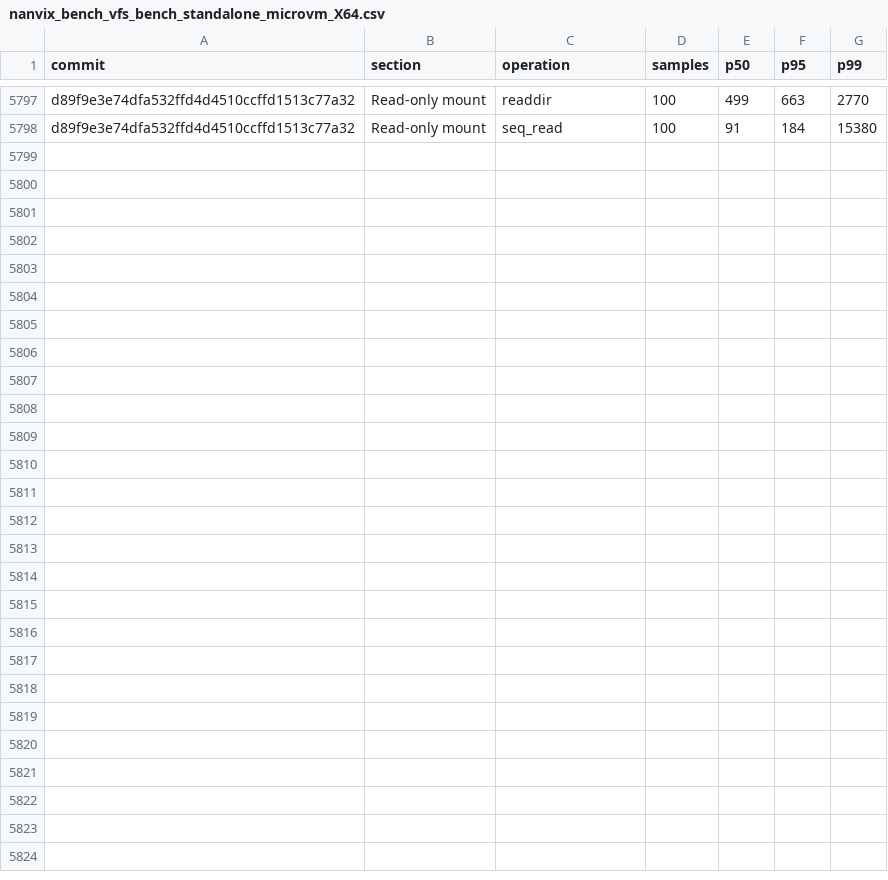
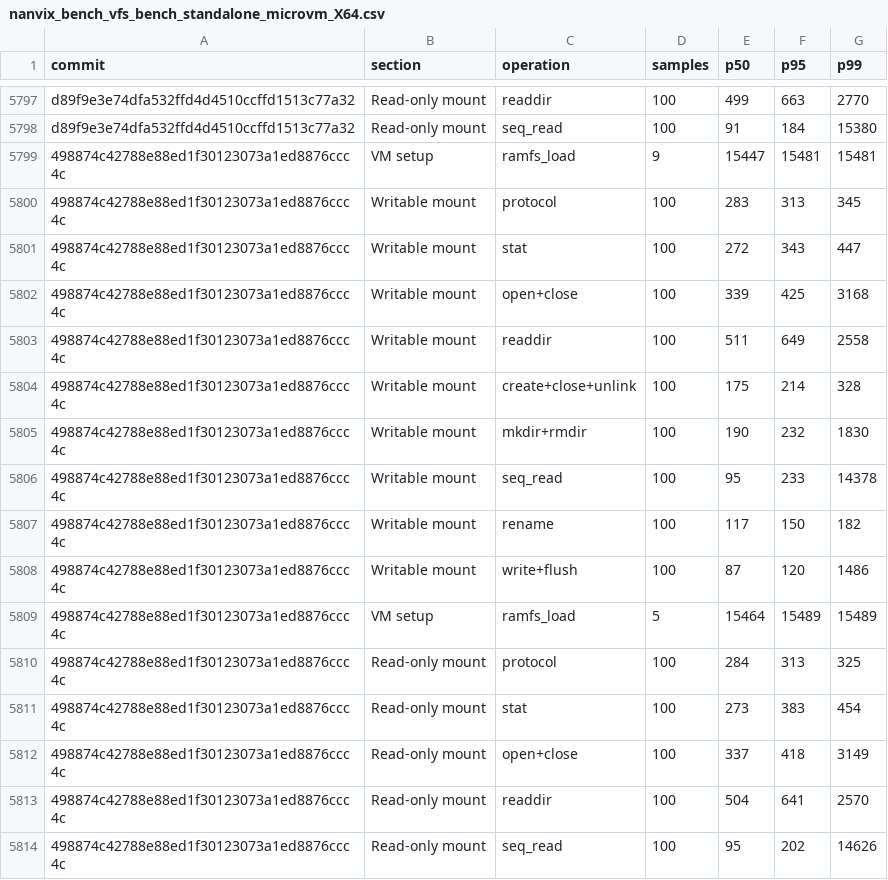
Before and after one commit to nanvix/nanvix, a CSV file: www/bench/data/windows-baremetal/nanvix_bench_vfs_bench_standalone_microvm_X64.csv, drawn as a sheet; only a part is shown, gaps mark what is left out; the diff names each change by its address in the sheet, - before the commit and + after, or states it on an @@ line.

```diff
--- a/www/bench/data/windows-baremetal/nanvix_bench_vfs_bench_standalone_microvm_X64.csv
+++ b/www/bench/data/windows-baremetal/nanvix_bench_vfs_bench_standalone_microvm_X64.csv
+row 5799: 498874c42788e88ed1f30123073a1ed8876ccc4c | VM setup | ramfs_load | 9 | 15447 | 15481 | 15481
+row 5800: 498874c42788e88ed1f30123073a1ed8876ccc4c | Writable mount | protocol | 100 | 283 | 313 | 345
+row 5801: 498874c42788e88ed1f30123073a1ed8876ccc4c | Writable mount | stat | 100 | 272 | 343 | 447
+row 5802: 498874c42788e88ed1f30123073a1ed8876ccc4c | Writable mount | open+close | 100 | 339 | 425 | 3168
+row 5803: 498874c42788e88ed1f30123073a1ed8876ccc4c | Writable mount | readdir | 100 | 511 | 649 | 2558
+row 5804: 498874c42788e88ed1f30123073a1ed8876ccc4c | Writable mount | create+close+unlink | 100 | 175 | 214 | 328
+row 5805: 498874c42788e88ed1f30123073a1ed8876ccc4c | Writable mount | mkdir+rmdir | 100 | 190 | 232 | 1830
+row 5806: 498874c42788e88ed1f30123073a1ed8876ccc4c | Writable mount | seq_read | 100 | 95 | 233 | 14378
+row 5807: 498874c42788e88ed1f30123073a1ed8876ccc4c | Writable mount | rename | 100 | 117 | 150 | 182
+row 5808: 498874c42788e88ed1f30123073a1ed8876ccc4c | Writable mount | write+flush | 100 | 87 | 120 | 1486
+row 5809: 498874c42788e88ed1f30123073a1ed8876ccc4c | VM setup | ramfs_load | 5 | 15464 | 15489 | 15489
+row 5810: 498874c42788e88ed1f30123073a1ed8876ccc4c | Read-only mount | protocol | 100 | 284 | 313 | 325
+row 5811: 498874c42788e88ed1f30123073a1ed8876ccc4c | Read-only mount | stat | 100 | 273 | 383 | 454
+row 5812: 498874c42788e88ed1f30123073a1ed8876ccc4c | Read-only mount | open+close | 100 | 337 | 418 | 3149
+row 5813: 498874c42788e88ed1f30123073a1ed8876ccc4c | Read-only mount | readdir | 100 | 504 | 641 | 2570
+row 5814: 498874c42788e88ed1f30123073a1ed8876ccc4c | Read-only mount | seq_read | 100 | 95 | 202 | 14626
```
Also changed, not shown: www/bench/data/windows-baremetal/nanvix_bench_snapshot_restore_standalone_microvm_X64.csv, www/bench/data/windows-baremetal/nanvix_bench_syscall_bench_standalone_microvm_X64.csv, 6 other files.
